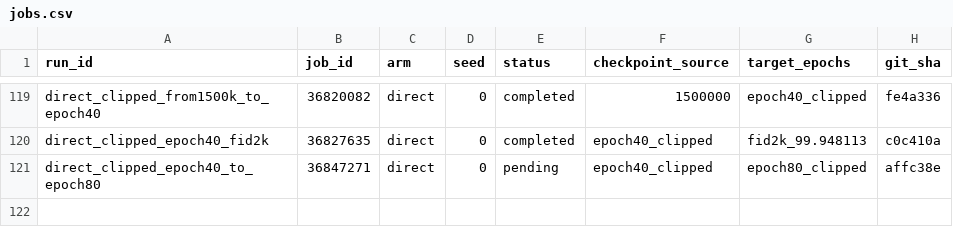
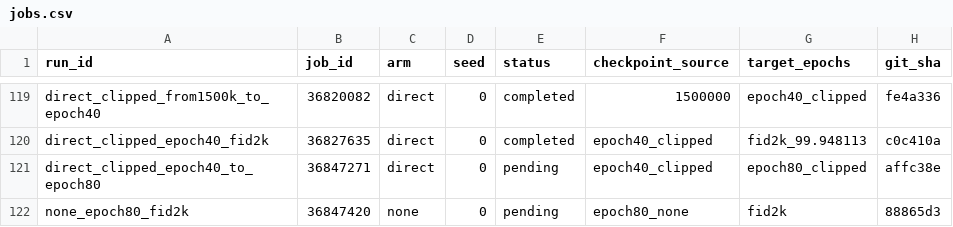
Before and after one commit to mdkrasnow/research-repo, a CSV file: projects/masked-EqM/results/direct_energy_longer_training/jobs.csv, drawn as a sheet; only a part is shown, gaps mark what is left out.

Commit message:
Queue none epoch80 FID job 36847420

```diff
--- a/projects/masked-EqM/results/direct_energy_longer_training/jobs.csv
+++ b/projects/masked-EqM/results/direct_energy_longer_training/jobs.csv
@@ -121 +121,2 @@ direct_clipped_epoch40_fid2k,36827635,direct,0,completed,epoch40_clipped,fid2k_9
 direct_clipped_epoch40_to_epoch80,36847271,direct,0,pending,epoch40_clipped,epoch80_clipped,affc38e
+none_epoch80_fid2k,36847420,none,0,pending,epoch80_none,fid2k,88865d3
```
Also changed, not shown: 3 other files.
